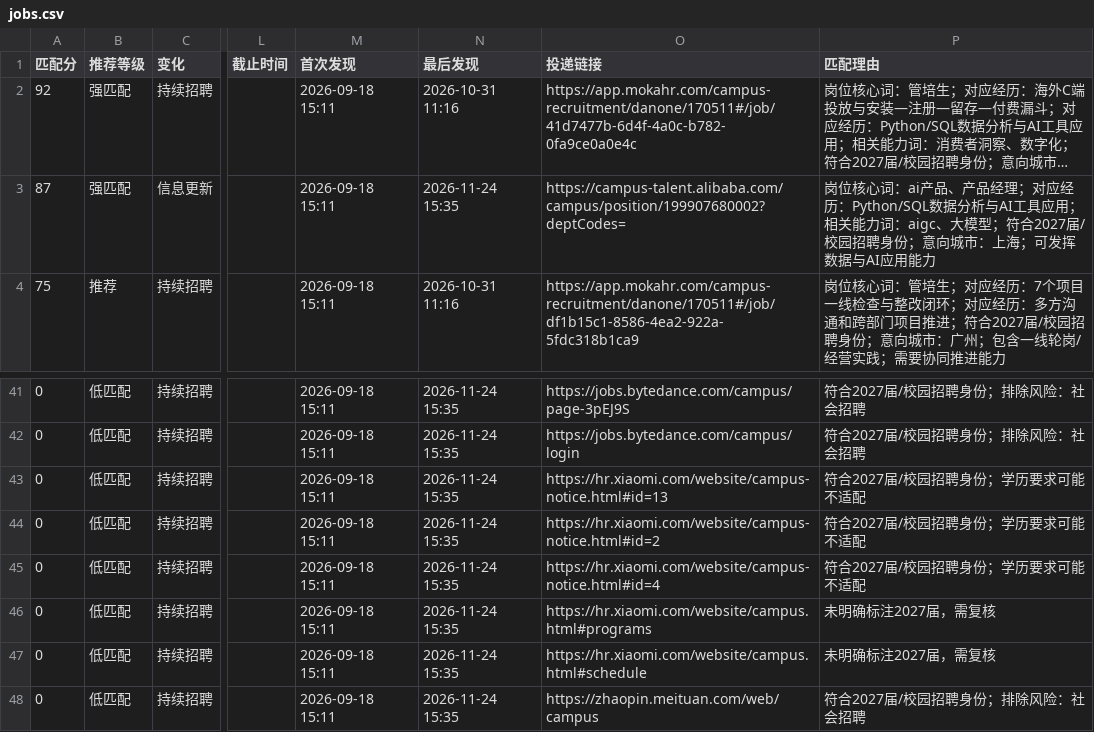
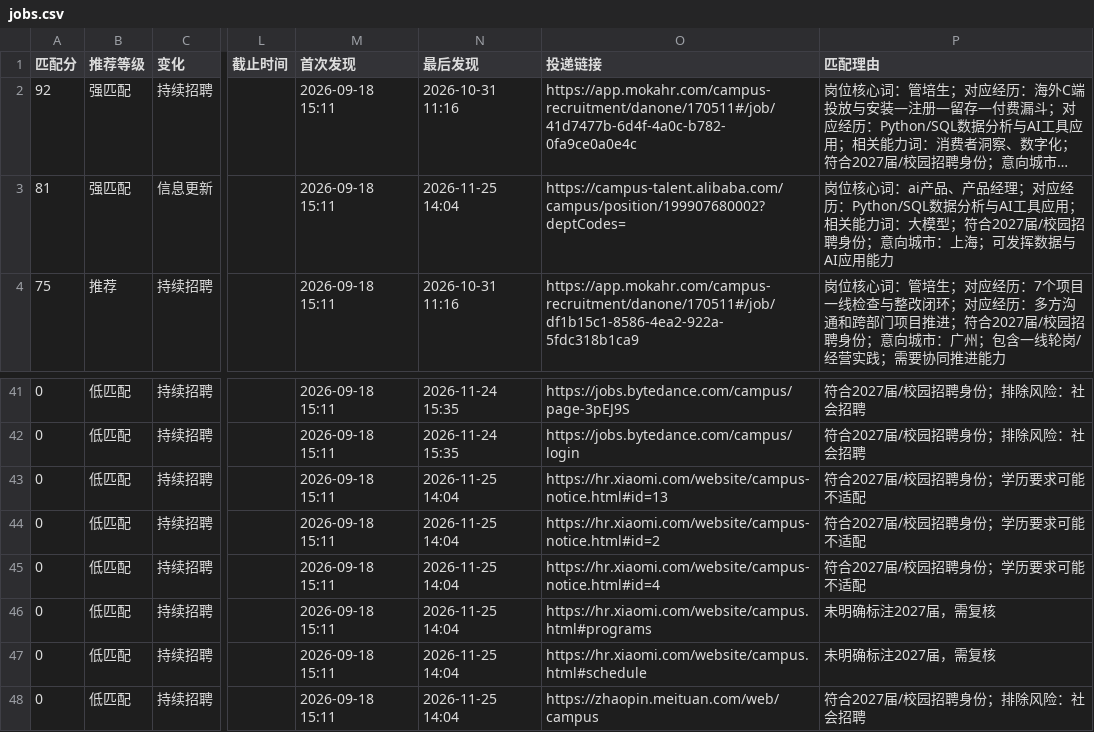
Before and after one commit to yujia2560/campus-job-radar, a CSV file: reports/jobs.csv, drawn as a sheet; only a part is shown, gaps mark what is left out; long unchanged cells end in …; the diff covers the shown part only; the diff names each change by its address in the sheet, - before the commit and + after, or states it on an @@ line.

```diff
--- a/reports/jobs.csv
+++ b/reports/jobs.csv
-A3 (匹配分): 87
+A3 (匹配分): 81
-N3 (最后发现): 2026-11-24 15:35
+N3 (最后发现): 2026-11-25 14:04
-P3 (匹配理由): …能力词：aigc、大模型；…
+P3 (匹配理由): …能力词：大模型；…
-N43:N48 (最后发现): 2026-11-24 15:35
+N43:N48 (最后发现): 2026-11-25 14:04
```
Also changed, not shown: 1 added row, 1 removed row and 29 edited cells elsewhere in this file, 4 other files.
